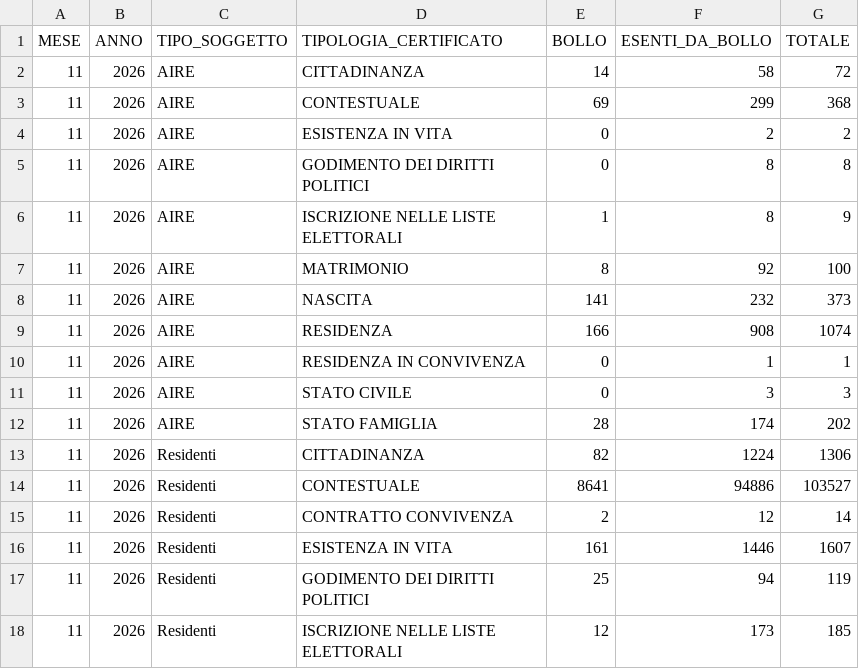
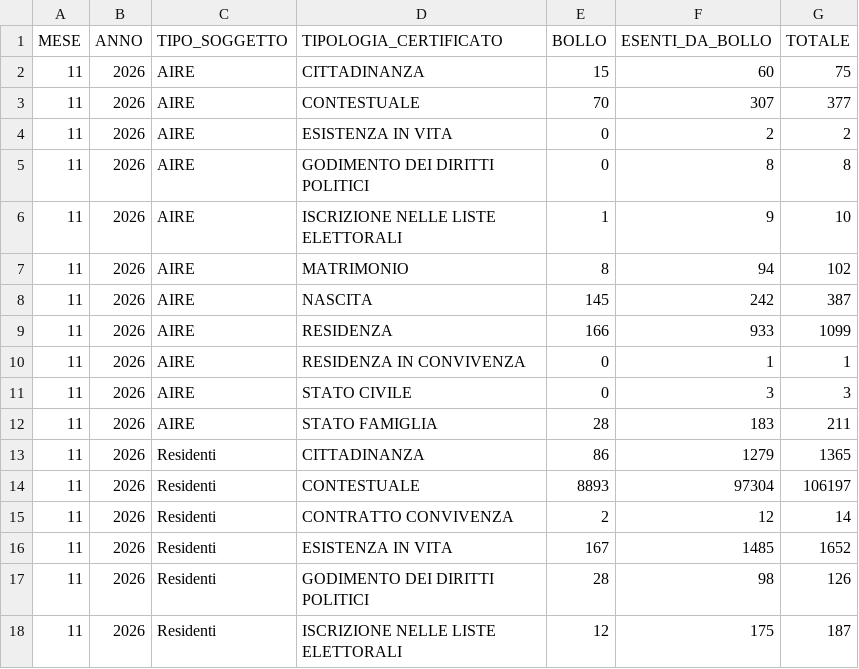
Before and after one commit to italia/anpr-opendata, a CSV file: data/certificati_last_month.csv, drawn as a sheet; only a part is shown; the diff covers the shown part only.

Commit message:
Update data 15-11-2026 07:34:45.448

```diff
--- a/data/certificati_last_month.csv
+++ b/data/certificati_last_month.csv
@@ -1,18 +1,18 @@
 MESE,ANNO,TIPO_SOGGETTO,TIPOLOGIA_CERTIFICATO,BOLLO,ESENTI_DA_BOLLO,TOTALE
-11,2026,AIRE,CITTADINANZA,14,58,72
-11,2026,AIRE,CONTESTUALE,69,299,368
+11,2026,AIRE,CITTADINANZA,15,60,75
+11,2026,AIRE,CONTESTUALE,70,307,377
 11,2026,AIRE,ESISTENZA IN VITA,0,2,2
 11,2026,AIRE,GODIMENTO DEI DIRITTI POLITICI,0,8,8
-11,2026,AIRE,ISCRIZIONE NELLE LISTE ELETTORALI,1,8,9
-11,2026,AIRE,MATRIMONIO,8,92,100
-11,2026,AIRE,NASCITA,141,232,373
-11,2026,AIRE,RESIDENZA,166,908,1074
+11,2026,AIRE,ISCRIZIONE NELLE LISTE ELETTORALI,1,9,10
+11,2026,AIRE,MATRIMONIO,8,94,102
+11,2026,AIRE,NASCITA,145,242,387
+11,2026,AIRE,RESIDENZA,166,933,1099
 11,2026,AIRE,RESIDENZA IN CONVIVENZA,0,1,1
 11,2026,AIRE,STATO CIVILE,0,3,3
-11,2026,AIRE,STATO FAMIGLIA,28,174,202
-11,2026,Residenti,CITTADINANZA,82,1224,1306
-11,2026,Residenti,CONTESTUALE,8641,94886,103527
+11,2026,AIRE,STATO FAMIGLIA,28,183,211
+11,2026,Residenti,CITTADINANZA,86,1279,1365
+11,2026,Residenti,CONTESTUALE,8893,97304,106197
 11,2026,Residenti,CONTRATTO CONVIVENZA,2,12,14
-11,2026,Residenti,ESISTENZA IN VITA,161,1446,1607
-11,2026,Residenti,GODIMENTO DEI DIRITTI POLITICI,25,94,119
-11,2026,Residenti,ISCRIZIONE NELLE LISTE ELETTORALI,12,173,185
+11,2026,Residenti,ESISTENZA IN VITA,167,1485,1652
+11,2026,Residenti,GODIMENTO DEI DIRITTI POLITICI,28,98,126
+11,2026,Residenti,ISCRIZIONE NELLE LISTE ELETTORALI,12,175,187
```
Also changed, not shown: 28 edited cells elsewhere in this file.
